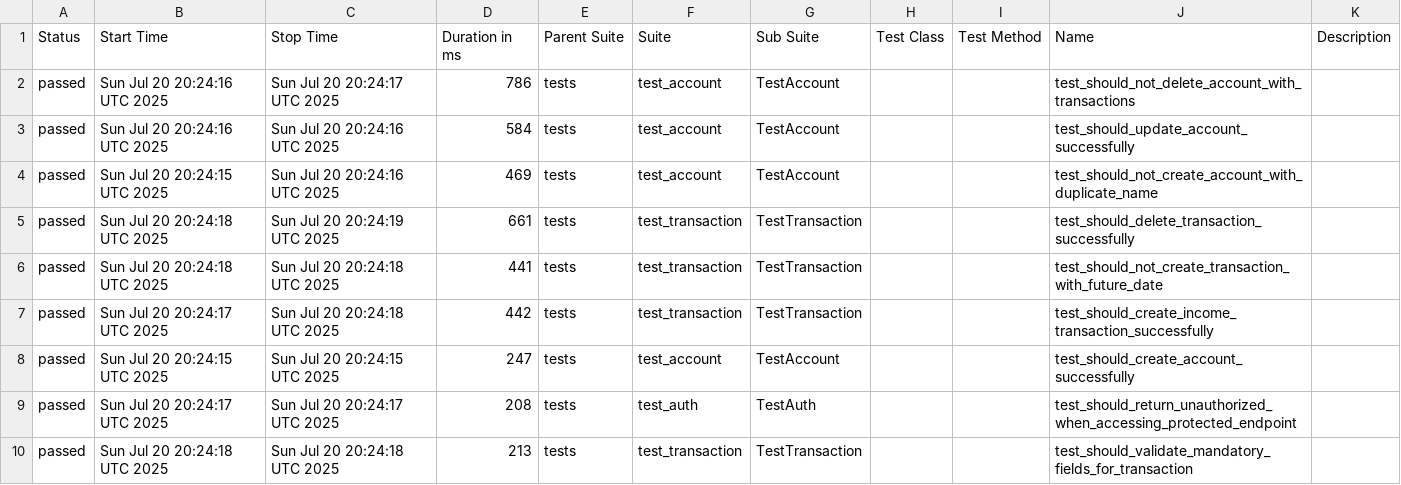
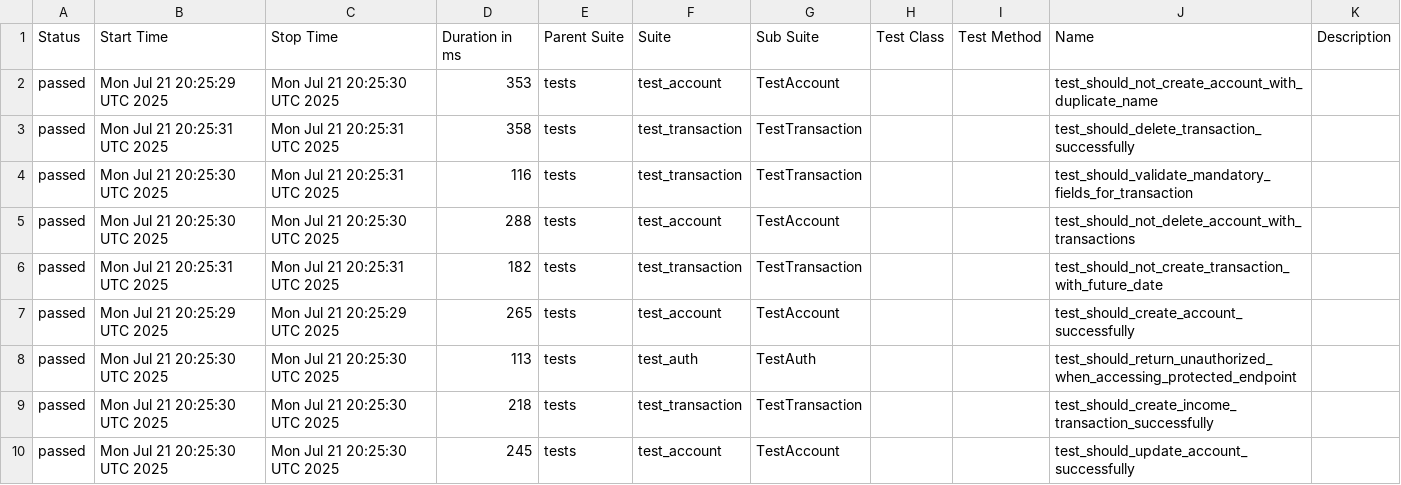
Before and after one commit to JosinaldoGJunior/python-automation-api-test, a CSV file: data/suites.csv, drawn as a sheet.

```diff
--- a/data/suites.csv
+++ b/data/suites.csv
@@ -1,10 +1,10 @@
 "Status","Start Time","Stop Time","Duration in ms","Parent Suite","Suite","Sub Suite","Test Class","Test Method","Name","Description"
-"passed","Sun Jul 20 20:24:16 UTC 2025","Sun Jul 20 20:24:17 UTC 2025","786","tests","test_account","TestAccount","","","test_should_not_delete_account_with_transactions",""
-"passed","Sun Jul 20 20:24:16 UTC 2025","Sun Jul 20 20:24:16 UTC 2025","584","tests","test_account","TestAccount","","","test_should_update_account_successfully",""
-"passed","Sun Jul 20 20:24:15 UTC 2025","Sun Jul 20 20:24:16 UTC 2025","469","tests","test_account","TestAccount","","","test_should_not_create_account_with_duplicate_name",""
-"passed","Sun Jul 20 20:24:18 UTC 2025","Sun Jul 20 20:24:19 UTC 2025","661","tests","test_transaction","TestTransaction","","","test_should_delete_transaction_successfully",""
-"passed","Sun Jul 20 20:24:18 UTC 2025","Sun Jul 20 20:24:18 UTC 2025","441","tests","test_transaction","TestTransaction","","","test_should_not_create_transaction_with_future_date",""
-"passed","Sun Jul 20 20:24:17 UTC 2025","Sun Jul 20 20:24:18 UTC 2025","442","tests","test_transaction","TestTransaction","","","test_should_create_income_transaction_successfully",""
-"passed","Sun Jul 20 20:24:15 UTC 2025","Sun Jul 20 20:24:15 UTC 2025","247","tests","test_account","TestAccount","","","test_should_create_account_successfully",""
-"passed","Sun Jul 20 20:24:17 UTC 2025","Sun Jul 20 20:24:17 UTC 2025","208","tests","test_auth","TestAuth","","","test_should_return_unauthorized_when_accessing_protected_endpoint",""
-"passed","Sun Jul 20 20:24:18 UTC 2025","Sun Jul 20 20:24:18 UTC 2025","213","tests","test_transaction","TestTransaction","","","test_should_validate_mandatory_fields_for_transaction",""
+"passed","Mon Jul 21 20:25:29 UTC 2025","Mon Jul 21 20:25:30 UTC 2025","353","tests","test_account","TestAccount","","","test_should_not_create_account_with_duplicate_name",""
+"passed","Mon Jul 21 20:25:31 UTC 2025","Mon Jul 21 20:25:31 UTC 2025","358","tests","test_transaction","TestTransaction","","","test_should_delete_transaction_successfully",""
+"passed","Mon Jul 21 20:25:30 UTC 2025","Mon Jul 21 20:25:31 UTC 2025","116","tests","test_transaction","TestTransaction","","","test_should_validate_mandatory_fields_for_transaction",""
+"passed","Mon Jul 21 20:25:30 UTC 2025","Mon Jul 21 20:25:30 UTC 2025","288","tests","test_account","TestAccount","","","test_should_not_delete_account_with_transactions",""
+"passed","Mon Jul 21 20:25:31 UTC 2025","Mon Jul 21 20:25:31 UTC 2025","182","tests","test_transaction","TestTransaction","","","test_should_not_create_transaction_with_future_date",""
+"passed","Mon Jul 21 20:25:29 UTC 2025","Mon Jul 21 20:25:29 UTC 2025","265","tests","test_account","TestAccount","","","test_should_create_account_successfully",""
+"passed","Mon Jul 21 20:25:30 UTC 2025","Mon Jul 21 20:25:30 UTC 2025","113","tests","test_auth","TestAuth","","","test_should_return_unauthorized_when_accessing_protected_endpoint",""
+"passed","Mon Jul 21 20:25:30 UTC 2025","Mon Jul 21 20:25:30 UTC 2025","218","tests","test_transaction","TestTransaction","","","test_should_create_income_transaction_successfully",""
+"passed","Mon Jul 21 20:25:30 UTC 2025","Mon Jul 21 20:25:30 UTC 2025","245","tests","test_account","TestAccount","","","test_should_update_account_successfully",""
```
Also changed, not shown: 32 other files.
